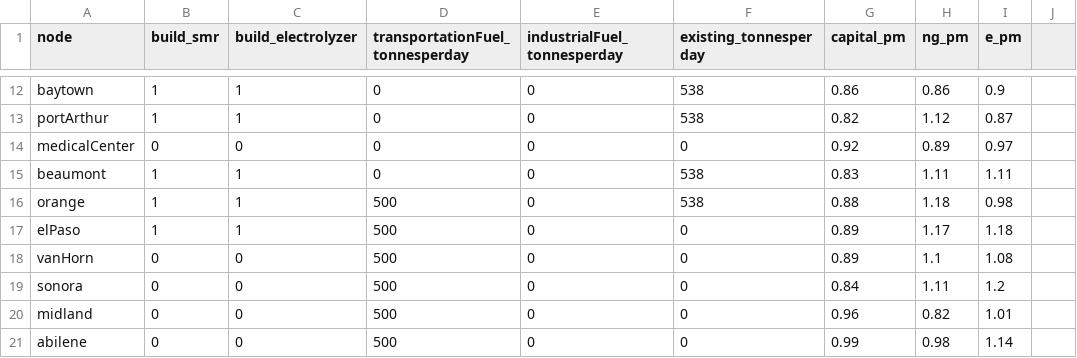
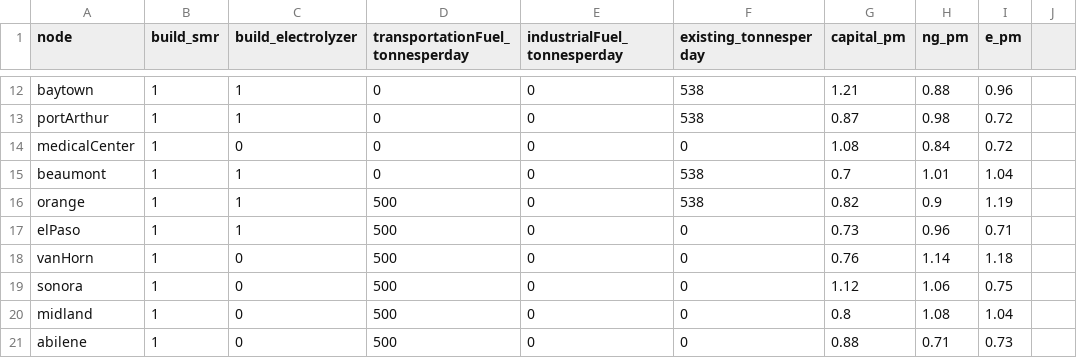
Before and after one commit to webber-energy-group/HOwDI, a CSV file: data/base/inputs/texas_nodes.csv, drawn as a sheet; only a part is shown, gaps mark what is left out; the diff covers the shown part only; the diff names each change by its address in the sheet, - before the commit and + after, or states it on an @@ line.

```diff
--- a/data/base/inputs/texas_nodes.csv
+++ b/data/base/inputs/texas_nodes.csv
-G12 (capital_pm): 0.86
+G12 (capital_pm): 1.21
-H12 (ng_pm): 0.86
+H12 (ng_pm): 0.88
-I12 (e_pm): 0.9
+I12 (e_pm): 0.96
-G13 (capital_pm): 0.82
+G13 (capital_pm): 0.87
-H13 (ng_pm): 1.12
+H13 (ng_pm): 0.98
-I13 (e_pm): 0.87
+I13 (e_pm): 0.72
-B14 (build_smr): 0
+B14 (build_smr): 1
-G14 (capital_pm): 0.92
+G14 (capital_pm): 1.08
-H14 (ng_pm): 0.89
+H14 (ng_pm): 0.84
-I14 (e_pm): 0.97
+I14 (e_pm): 0.72
-G15 (capital_pm): 0.83
+G15 (capital_pm): 0.7
-H15 (ng_pm): 1.11
+H15 (ng_pm): 1.01
-I15 (e_pm): 1.11
+I15 (e_pm): 1.04
-G16 (capital_pm): 0.88
+G16 (capital_pm): 0.82
-H16 (ng_pm): 1.18
+H16 (ng_pm): 0.9
-I16 (e_pm): 0.98
+I16 (e_pm): 1.19
-G17 (capital_pm): 0.89
+G17 (capital_pm): 0.73
-H17 (ng_pm): 1.17
+H17 (ng_pm): 0.96
-I17 (e_pm): 1.18
+I17 (e_pm): 0.71
-B18:B21 (build_smr): 0
+B18:B21 (build_smr): 1
-G18 (capital_pm): 0.89
+G18 (capital_pm): 0.76
-H18 (ng_pm): 1.1
+H18 (ng_pm): 1.14
-I18 (e_pm): 1.08
+I18 (e_pm): 1.18
-G19 (capital_pm): 0.84
+G19 (capital_pm): 1.12
-H19 (ng_pm): 1.11
+H19 (ng_pm): 1.06
-I19 (e_pm): 1.2
+I19 (e_pm): 0.75
-G20 (capital_pm): 0.96
+G20 (capital_pm): 0.8
-H20 (ng_pm): 0.82
+H20 (ng_pm): 1.08
-I20 (e_pm): 1.01
+I20 (e_pm): 1.04
-G21 (capital_pm): 0.99
+G21 (capital_pm): 0.88
-H21 (ng_pm): 0.98
+H21 (ng_pm): 0.71
-I21 (e_pm): 1.14
+I21 (e_pm): 0.73
```
Also changed, not shown: 69 edited cells elsewhere in this file, data/base/outputs/consumption.csv, data/base/outputs/conversion.csv, 8 other files.
